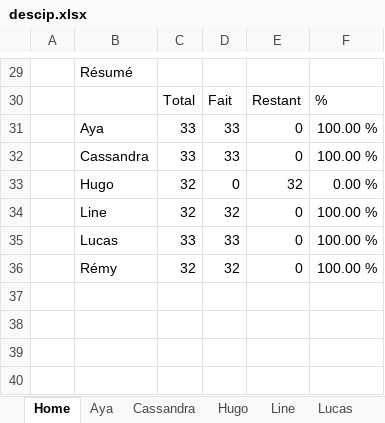
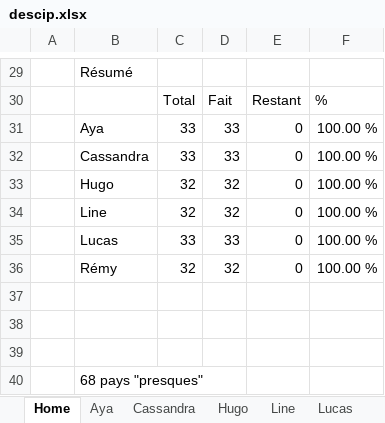
Before and after one commit to TourismEco/TourismEco, an Excel workbook: data/xlsx/descip.xlsx, sheet Home, drawn as a sheet; only a part is shown, gaps mark what is left out; values as stored, in another font and other column widths than the file's, no borders; charts and pictures not drawn; removed rows and columns are numbered as before the commit, all else as after; the diff names each change by its address in the sheet, - before the commit and + after, or states it on an @@ line.

```diff
--- a/data/xlsx/descip.xlsx (sheet Home)
+++ b/data/xlsx/descip.xlsx (sheet Home)
-row 33:  | Hugo | 32 | 0 | 32 | 0.00 %
+row 33:  | Hugo | 32 | 32 | 0 | 100.00 %
+row 37: (empty)
+row 38: (empty)
+row 39: (empty)
+row 40:  | 68 pays "presques"
```
Also changed, not shown: sheet Aya, sheet Line, sheet Cassandra, sheet Hugo, sheet Lucas, sheet Rémy, 2 other files.
